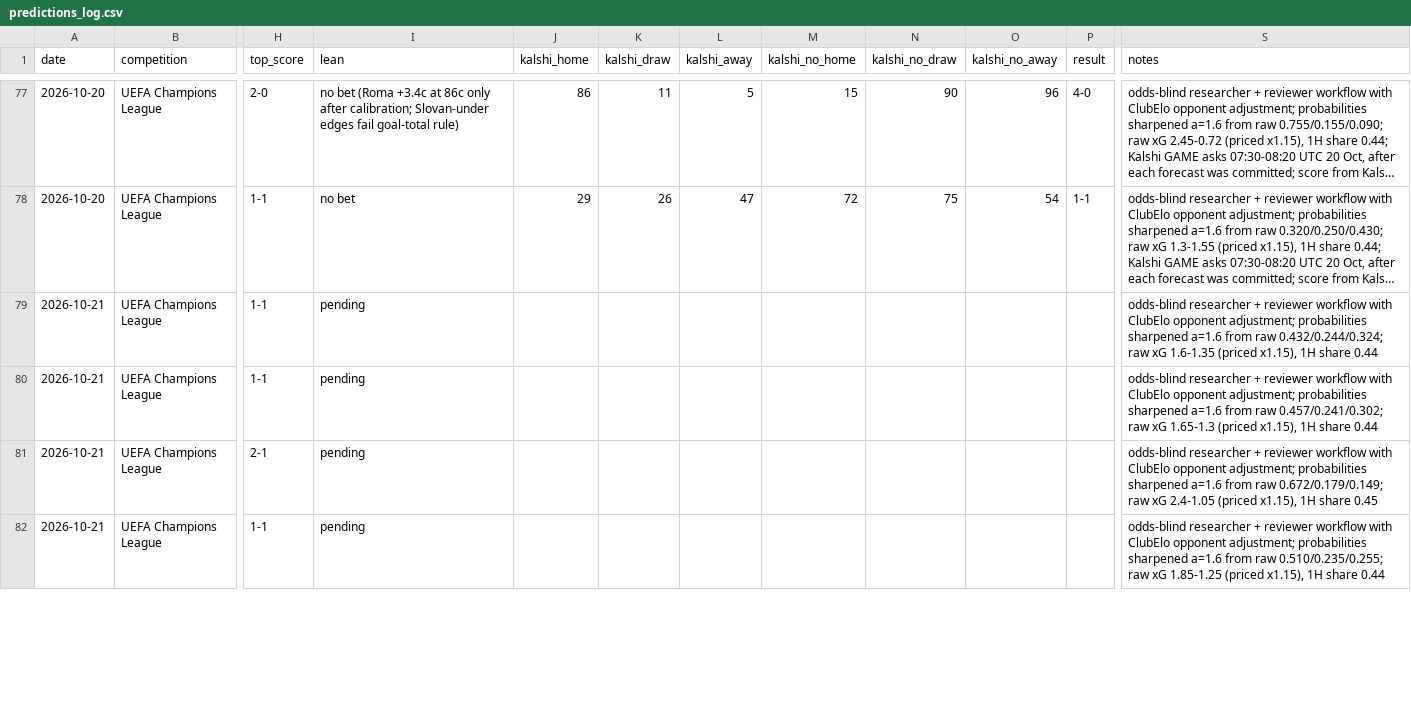
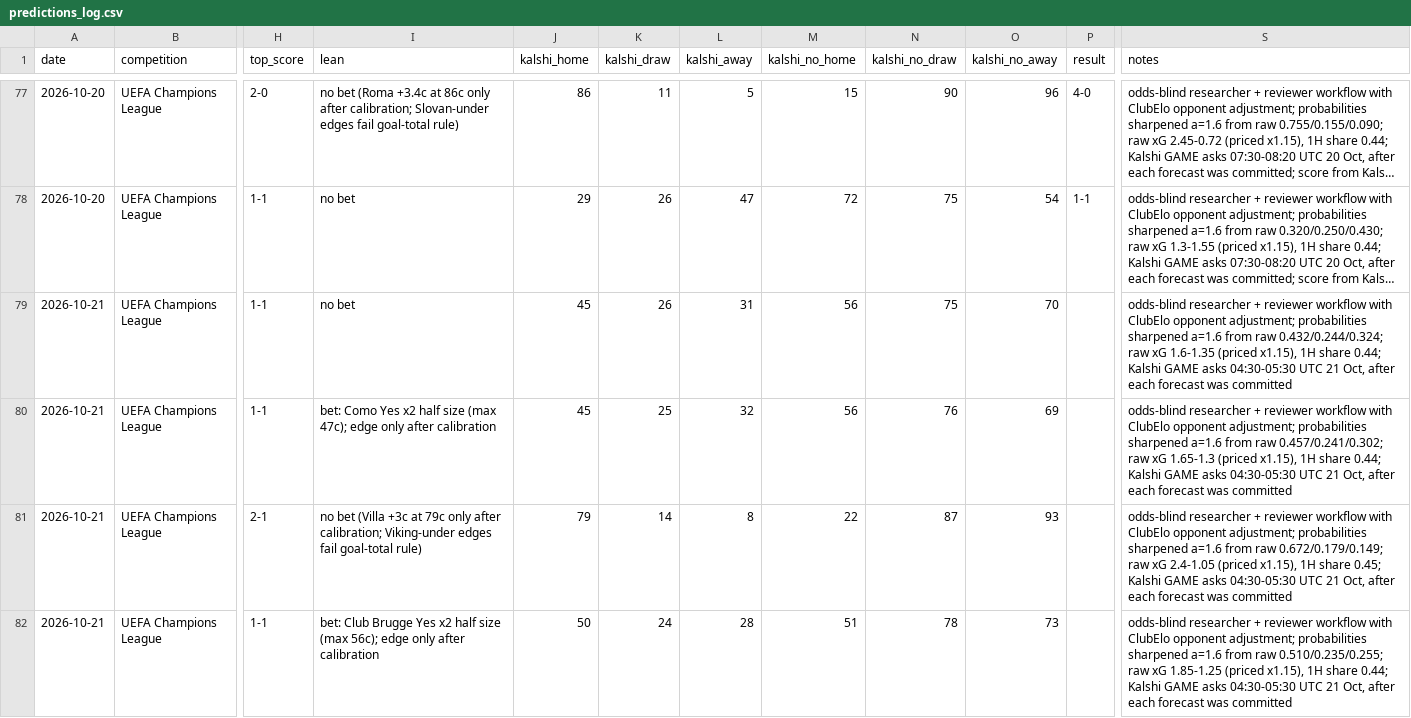
Before and after one commit to bobaoxu2001/Quantitative-Finance, a CSV file: football/predictions_log.csv, drawn as a sheet; only a part is shown, gaps mark what is left out; long unchanged cells end in …; the diff covers the shown part only; the diff names each change by its address in the sheet, - before the commit and + after, or states it on an @@ line.

```diff
--- a/football/predictions_log.csv
+++ b/football/predictions_log.csv
-I79 (lean): pending
+I79 (lean): no bet
-J79:J80 (kalshi_home): (empty)
+J79:J80 (kalshi_home): 45
-K79 (kalshi_draw): (empty)
+K79 (kalshi_draw): 26
-L79 (kalshi_away): (empty)
+L79 (kalshi_away): 31
-M79:M80 (kalshi_no_home): (empty)
+M79:M80 (kalshi_no_home): 56
-N79 (kalshi_no_draw): (empty)
+N79 (kalshi_no_draw): 75
-O79 (kalshi_no_away): (empty)
+O79 (kalshi_no_away): 70
-S79 (notes): …1H share 0.44
+S79 (notes): …1H share 0.44; Kalshi GAME asks 04:30-05:30 UTC 21 Oct, after each forecast was committed
-I80 (lean): pending
+I80 (lean): bet: Como Yes x2 half size (max 47c); edge only after calibration
-K80 (kalshi_draw): (empty)
+K80 (kalshi_draw): 25
-L80 (kalshi_away): (empty)
+L80 (kalshi_away): 32
-N80 (kalshi_no_draw): (empty)
+N80 (kalshi_no_draw): 76
-O80 (kalshi_no_away): (empty)
+O80 (kalshi_no_away): 69
-S80 (notes): …1H share 0.44
+S80 (notes): …1H share 0.44; Kalshi GAME asks 04:30-05:30 UTC 21 Oct, after each forecast was committed
-I81 (lean): pending
+I81 (lean): no bet (Villa +3c at 79c only after calibration; Viking-under edges fail goal-total rule)
-J81 (kalshi_home): (empty)
+J81 (kalshi_home): 79
-K81 (kalshi_draw): (empty)
+K81 (kalshi_draw): 14
-L81 (kalshi_away): (empty)
+L81 (kalshi_away): 8
-M81 (kalshi_no_home): (empty)
+M81 (kalshi_no_home): 22
-N81 (kalshi_no_draw): (empty)
+N81 (kalshi_no_draw): 87
-O81 (kalshi_no_away): (empty)
+O81 (kalshi_no_away): 93
-S81 (notes): …1H share 0.45
+S81 (notes): …1H share 0.45; Kalshi GAME asks 04:30-05:30 UTC 21 Oct, after each forecast was committed
-I82 (lean): pending
+I82 (lean): bet: Club Brugge Yes x2 half size (max 56c); edge only after calibration
-J82 (kalshi_home): (empty)
+J82 (kalshi_home): 50
-K82 (kalshi_draw): (empty)
+K82 (kalshi_draw): 24
-L82 (kalshi_away): (empty)
+L82 (kalshi_away): 28
-M82 (kalshi_no_home): (empty)
+M82 (kalshi_no_home): 51
-N82 (kalshi_no_draw): (empty)
+N82 (kalshi_no_draw): 78
-O82 (kalshi_no_away): (empty)
+O82 (kalshi_no_away): 73
-S82 (notes): …1H share 0.44
+S82 (notes): …1H share 0.44; Kalshi GAME asks 04:30-05:30 UTC 21 Oct, after each forecast was committed
```
Also changed, not shown: 40 edited cells elsewhere in this file.
